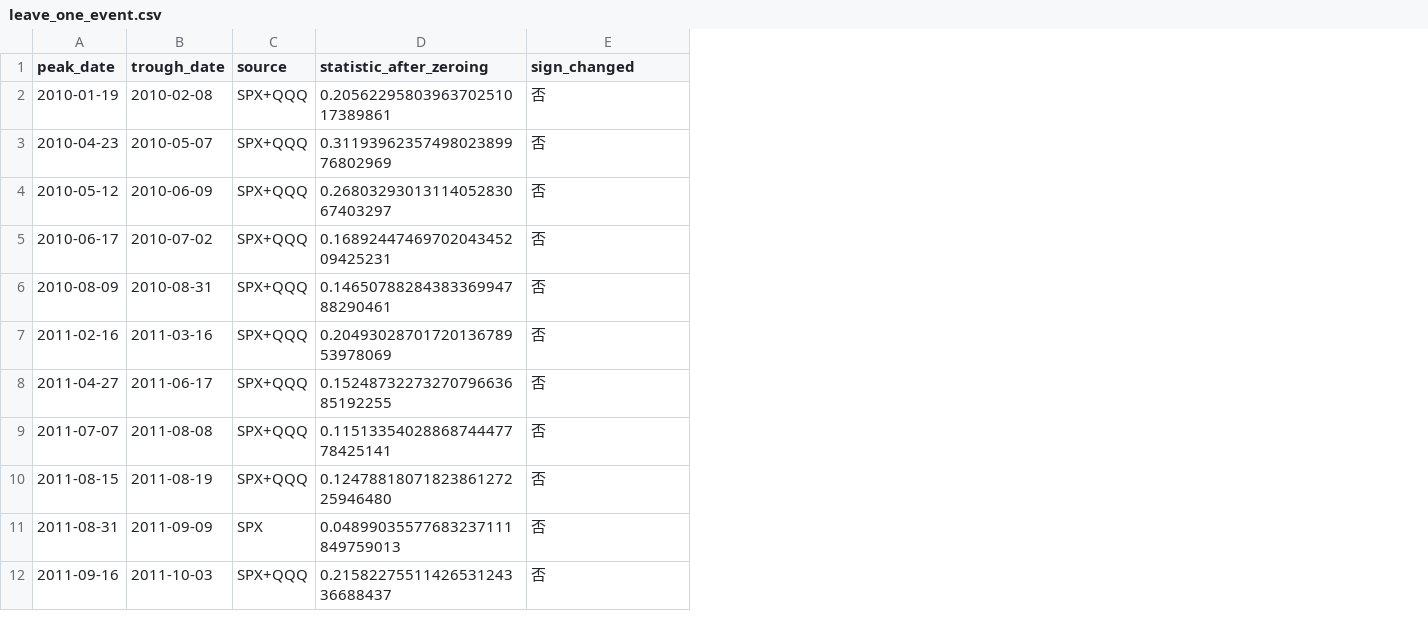
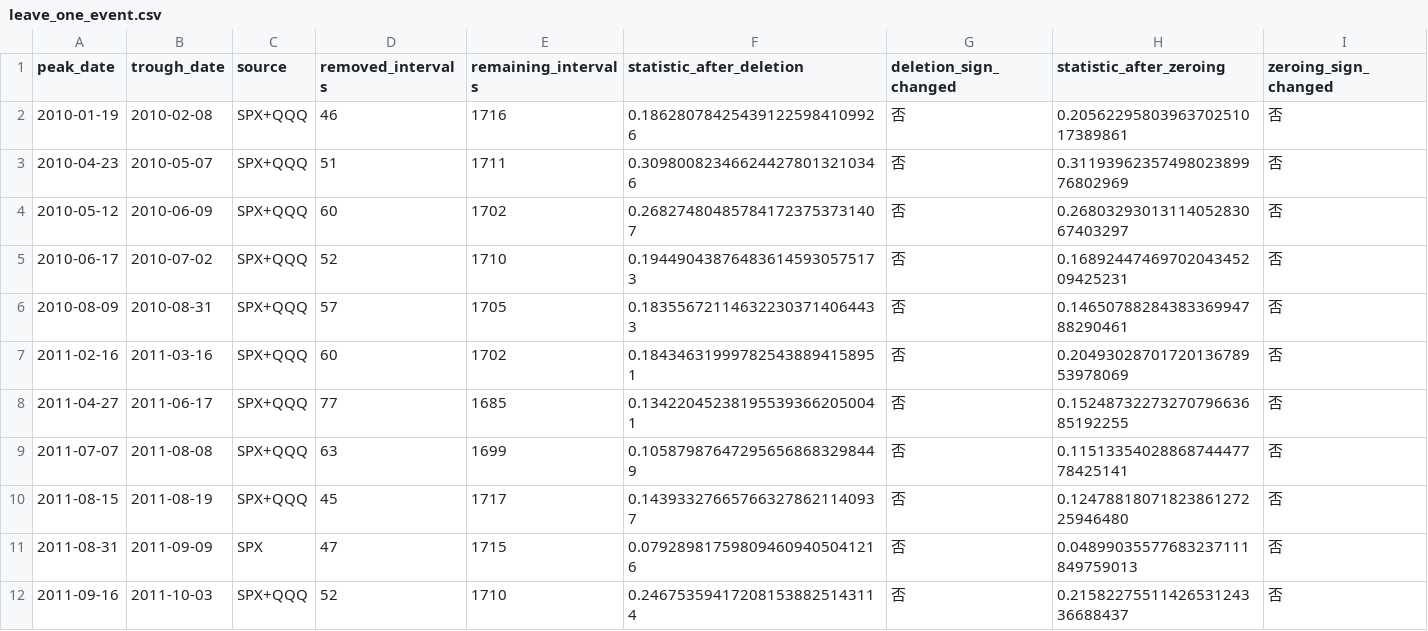
Before and after one commit to stonebridgelin/market-risk, a CSV file: reports/research/wavewarn_v14/validation_rehearsal_development/leave_one_event.csv, drawn as a sheet; only a part is shown; addresses are those after the commit; the diff names each change by its address in the sheet, - before the commit and + after, or states it on an @@ line.

Commit message:
演练与诊断：按新口径重跑开发期演练，T价格 解释性检验，第二轮开发期诊断与汇报
- 开发期演练重跑（输入只读到 2016-12-30）：正式口径（联合重抽样）与条件性对照并列，前后两半以
  2013-07-01 分界；恒等式逐次核对并给出差的分布；对 T价格 做同样检验，只作解释。
  原演练输出移入 superseded/，README 说明原因，未删除。
- 第二轮诊断（补充登记 D，只作描述）：切换（按年、按类型、短期反转、持有时长、目标暴露变化量、
  T 的拆分与盈亏平衡 γ）、转绿双层报告、完整净值。命令 wavewarn v14-diagnostics-round2。
- 测试的期望值为人工推算，推算过程写在测试说明里。
- 汇报：docs/progress/v14_检验口径修订_演练与诊断.md。

不改 v1.4 的模型规则、参数、选定设定与 γ；没有运行验证期。

```diff
--- a/reports/research/wavewarn_v14/validation_rehearsal_development/leave_one_event.csv
+++ b/reports/research/wavewarn_v14/validation_rehearsal_development/leave_one_event.csv
+column D (removed_intervals), rows 2-12: 46 | 51 | 60 | 52 | 57 | 60 | 77 | 63 | 45 | 47 | 52
+column E (remaining_intervals), rows 2-12: 1716 | 1711 | 1702 | 1710 | 1705 | 1702 | 1685 | 1699 | 1717 | 1715 | 1710
+column F (statistic_after_deletion), rows 2-12: 0.186280784254391225984109926 | 0.309800823466244278013210346 | 0.268274804857841723753731407 | 0.194490438764836145930575173 | 0.183556721146322303714064433 | 0.184346319997825438894158951 | 0.134220452381955393662050041 | 0.105879876472956568683298449 | 0.143933276657663278621140937 | 0.079289817598094609405041216 | 0.246753594172081538825143114
+column G (deletion_sign_changed), rows 2-12: all 否
-I1: sign_changed
+I1: zeroing_sign_changed
```
Also changed, not shown: 41 other files.
